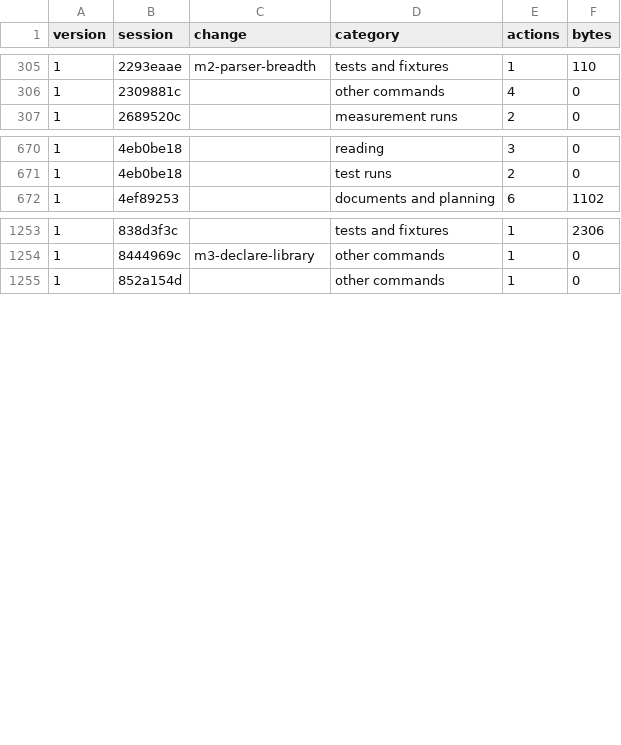
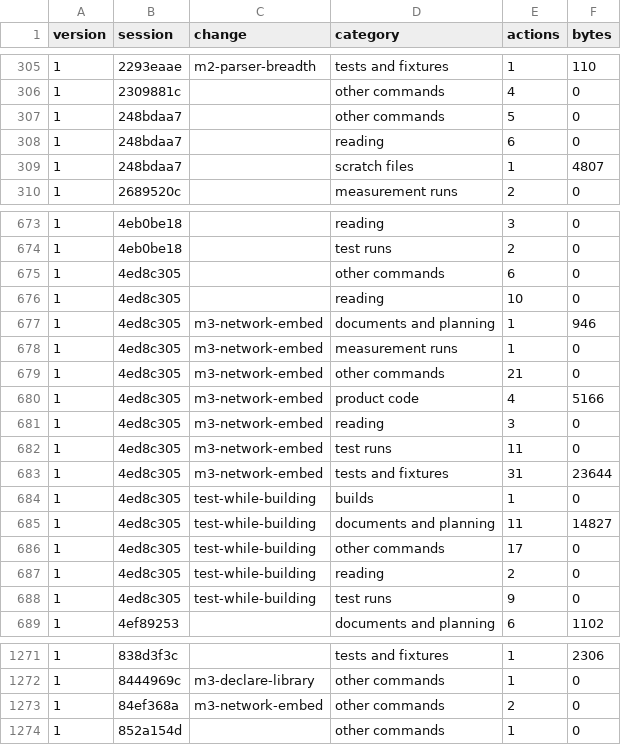
Before and after one commit to davidshq/QB64Rust, a CSV file: tools/testtime/activity.csv, drawn as a sheet; only a part is shown, gaps mark what is left out; the diff covers the shown part only.

```diff
--- a/tools/testtime/activity.csv
+++ b/tools/testtime/activity.csv
@@ -306,2 +306,5 @@ version,session,change,category,actions,bytes
 1,2309881c,,other commands,4,0
+1,248bdaa7,,other commands,5,0
+1,248bdaa7,,reading,6,0
+1,248bdaa7,,scratch files,1,4807
 1,2689520c,,measurement runs,2,0
@@ -671,2 +674,16 @@ version,session,change,category,actions,bytes
 1,4eb0be18,,test runs,2,0
+1,4ed8c305,,other commands,6,0
+1,4ed8c305,,reading,10,0
+1,4ed8c305,m3-network-embed,documents and planning,1,946
+1,4ed8c305,m3-network-embed,measurement runs,1,0
+1,4ed8c305,m3-network-embed,other commands,21,0
+1,4ed8c305,m3-network-embed,product code,4,5166
+1,4ed8c305,m3-network-embed,reading,3,0
+1,4ed8c305,m3-network-embed,test runs,11,0
+1,4ed8c305,m3-network-embed,tests and fixtures,31,23644
+1,4ed8c305,test-while-building,builds,1,0
+1,4ed8c305,test-while-building,documents and planning,11,14827
+1,4ed8c305,test-while-building,other commands,17,0
+1,4ed8c305,test-while-building,reading,2,0
+1,4ed8c305,test-while-building,test runs,9,0
 1,4ef89253,,documents and planning,6,1102
@@ -1254,2 +1272,3 @@ version,session,change,category,actions,bytes
 1,8444969c,m3-declare-library,other commands,1,0
+1,84ef368a,m3-network-embed,other commands,2,0
 1,852a154d,,other commands,1,0
```
Also changed, not shown: 1 added row and 5 edited cells elsewhere in this file, tools/testtime/changes.csv, tools/testtime/runs.csv, 29 other files.
